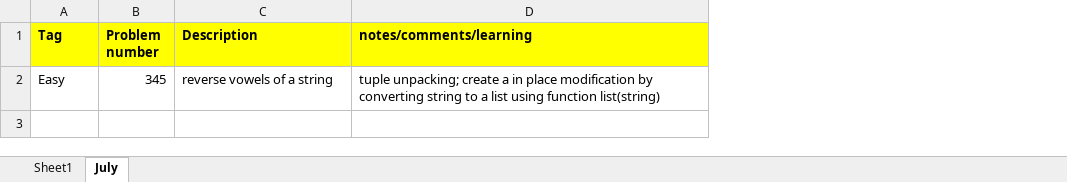
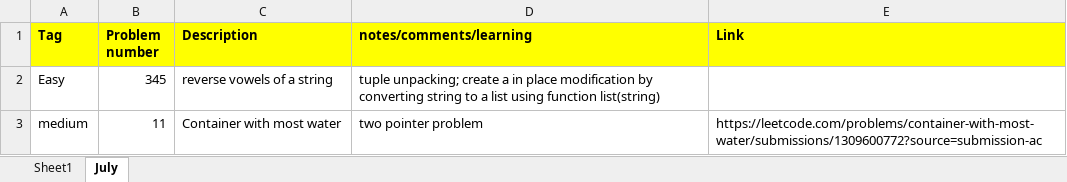
Before and after one commit to nidhik275/DSA, an Excel workbook: LeetCode.xlsx, sheet July, drawn as a sheet; values as stored, in another font and other column widths than the file's, no borders; the diff names each change by its address in the sheet, - before the commit and + after, or states it on an @@ line.

Commit message:
added leetcode 11 water container solution, brute force and optimised

```diff
--- a/LeetCode.xlsx (sheet July)
+++ b/LeetCode.xlsx (sheet July)
+column E (Link), empty
+row 3: medium | 11 | Container with most water | two pointer problem | https://leetcode.com/problems/container-with-most-water/submissions/1309600772?source=submission-ac
```
Also changed, not shown: 2 other files.
